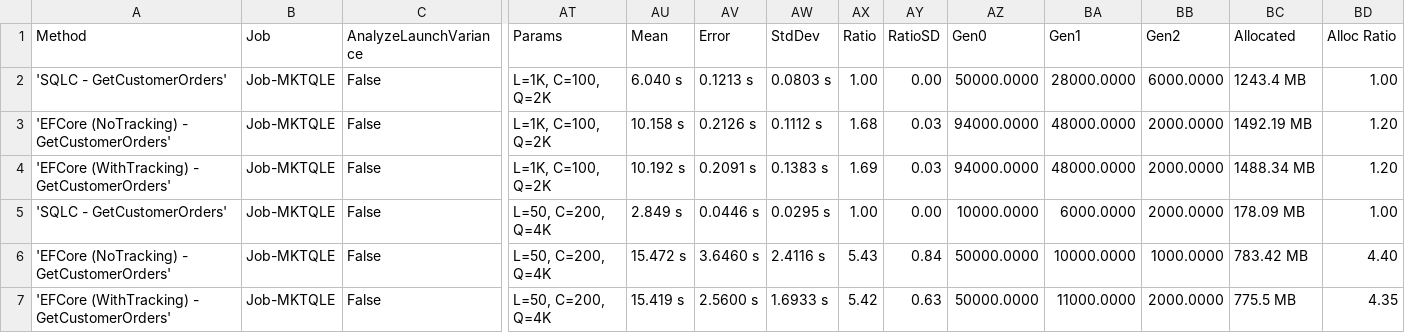
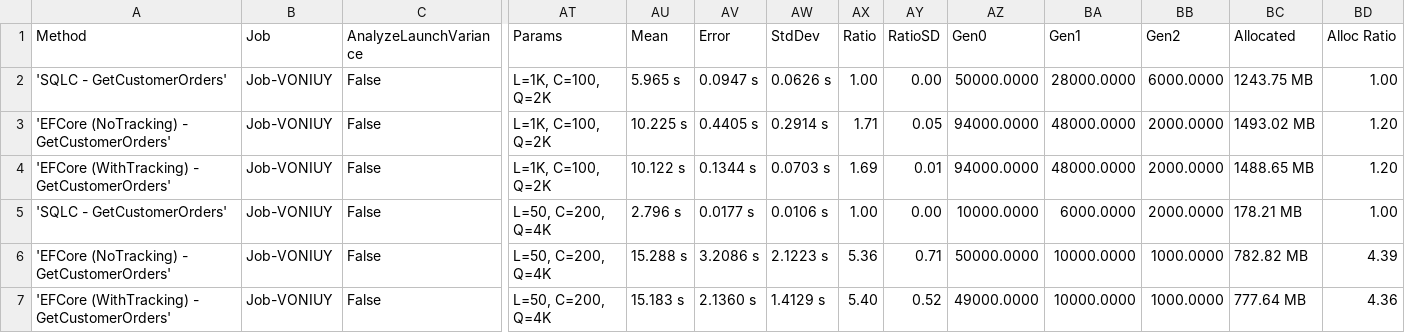
Before and after one commit to DaredevilOSS/sqlc-gen-csharp, a CSV file: benchmark/BenchmarkDotNet.Artifacts/mysql/reads/results/BenchmarkRunner.Benchmarks.MysqlReadBenchmark-report.csv, drawn as a sheet; only a part is shown, gaps mark what is left out; the diff names each change by its address in the sheet, - before the commit and + after, or states it on an @@ line.

```diff
--- a/benchmark/BenchmarkDotNet.Artifacts/mysql/reads/results/BenchmarkRunner.Benchmarks.MysqlReadBenchmark-report.csv
+++ b/benchmark/BenchmarkDotNet.Artifacts/mysql/reads/results/BenchmarkRunner.Benchmarks.MysqlReadBenchmark-report.csv
-B2:B7 (Job): Job-MKTQLE
+B2:B7 (Job): Job-VONIUY
-AU2 (Mean): 6.040 s
+AU2 (Mean): 5.965 s
-AV2 (Error): 0.1213 s
+AV2 (Error): 0.0947 s
-AW2 (StdDev): 0.0803 s
+AW2 (StdDev): 0.0626 s
-BC2 (Allocated): 1243.4 MB
+BC2 (Allocated): 1243.75 MB
-AU3 (Mean): 10.158 s
+AU3 (Mean): 10.225 s
-AV3 (Error): 0.2126 s
+AV3 (Error): 0.4405 s
-AW3 (StdDev): 0.1112 s
+AW3 (StdDev): 0.2914 s
-AX3 (Ratio): 1.68
+AX3 (Ratio): 1.71
-AY3 (RatioSD): 0.03
+AY3 (RatioSD): 0.05
-BC3 (Allocated): 1492.19 MB
+BC3 (Allocated): 1493.02 MB
-AU4 (Mean): 10.192 s
+AU4 (Mean): 10.122 s
-AV4 (Error): 0.2091 s
+AV4 (Error): 0.1344 s
-AW4 (StdDev): 0.1383 s
+AW4 (StdDev): 0.0703 s
-AY4 (RatioSD): 0.03
+AY4 (RatioSD): 0.01
-BC4 (Allocated): 1488.34 MB
+BC4 (Allocated): 1488.65 MB
-AU5 (Mean): 2.849 s
+AU5 (Mean): 2.796 s
-AV5 (Error): 0.0446 s
+AV5 (Error): 0.0177 s
-AW5 (StdDev): 0.0295 s
+AW5 (StdDev): 0.0106 s
-BC5 (Allocated): 178.09 MB
+BC5 (Allocated): 178.21 MB
-AU6 (Mean): 15.472 s
+AU6 (Mean): 15.288 s
-AV6 (Error): 3.6460 s
+AV6 (Error): 3.2086 s
-AW6 (StdDev): 2.4116 s
+AW6 (StdDev): 2.1223 s
-AX6 (Ratio): 5.43
+AX6 (Ratio): 5.36
-AY6 (RatioSD): 0.84
+AY6 (RatioSD): 0.71
-BC6 (Allocated): 783.42 MB
+BC6 (Allocated): 782.82 MB
-BD6 (Alloc Ratio): 4.40
+BD6 (Alloc Ratio): 4.39
-AU7 (Mean): 15.419 s
+AU7 (Mean): 15.183 s
-AV7 (Error): 2.5600 s
+AV7 (Error): 2.1360 s
-AW7 (StdDev): 1.6933 s
+AW7 (StdDev): 1.4129 s
-AX7 (Ratio): 5.42
+AX7 (Ratio): 5.40
-AY7 (RatioSD): 0.63
+AY7 (RatioSD): 0.52
-AZ7 (Gen0): 50000.0000
+AZ7 (Gen0): 49000.0000
-BA7 (Gen1): 11000.0000
+BA7 (Gen1): 10000.0000
-BB7 (Gen2): 2000.0000
+BB7 (Gen2): 1000.0000
-BC7 (Allocated): 775.5 MB
+BC7 (Allocated): 777.64 MB
-BD7 (Alloc Ratio): 4.35
+BD7 (Alloc Ratio): 4.36
```
Also changed, not shown: benchmark/BenchmarkDotNet.Artifacts/mysql/writes/results/BenchmarkRunner.Benchmarks.MysqlWriteBenchmark-report.csv, benchmark/BenchmarkDotNet.Artifacts/postgresql/reads/results/BenchmarkRunner.Benchmarks.PostgresqlReadBenchmark-report.csv, 15 other files.
